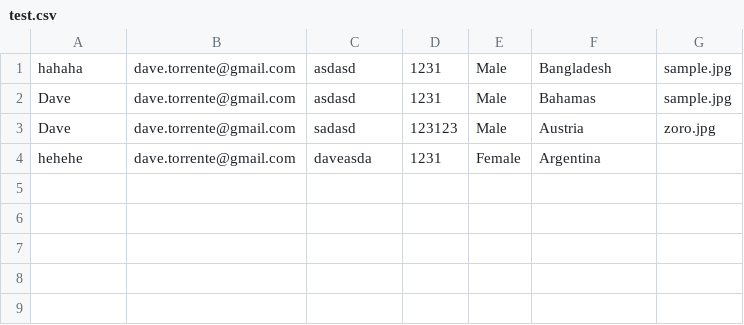
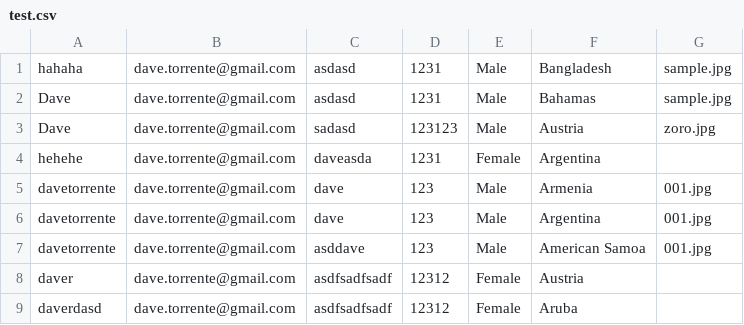
Before and after one commit to davetorrente/exercise-yns, a CSV file: html_php/test.csv, drawn as a sheet.

```diff
--- a/html_php/test.csv
+++ b/html_php/test.csv
@@ -4 +4,6 @@ Dave,dave.torrente@gmail.com,sadasd,123123,Male,Austria,zoro.jpg
 hehehe,dave.torrente@gmail.com,daveasda,1231,Female,Argentina
+davetorrente,dave.torrente@gmail.com,dave,123,Male,Armenia,001.jpg
+davetorrente,dave.torrente@gmail.com,dave,123,Male,Argentina,001.jpg
+davetorrente,dave.torrente@gmail.com,asddave,123,Male,"American Samoa",001.jpg
+daver,dave.torrente@gmail.com,asdfsadfsadf,12312,Female,Austria
+daverdasd,dave.torrente@gmail.com,asdfsadfsadf,12312,Female,Aruba
```
Also changed, not shown: 6 other files.
